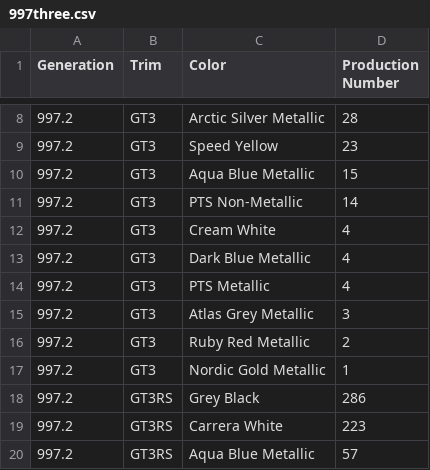
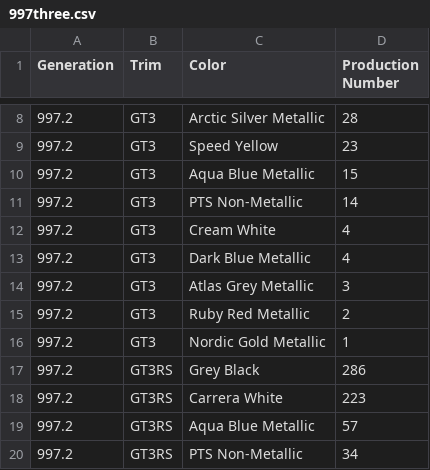
Before and after one commit to rb25jpg/997-NA-Prod, a CSV file: 997three.csv, drawn as a sheet; only a part is shown, gaps mark what is left out; the shorter side is filled out with more unchanged rows; the diff names each change by its address in the sheet, - before the commit and + after, or states it on an @@ line.

Commit message:
Update 997three.csv

```diff
--- a/997three.csv
+++ b/997three.csv
-row 14: 997.2 | GT3 | PTS Metallic | 4
```
